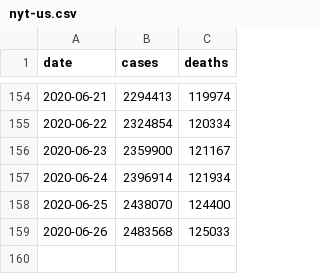
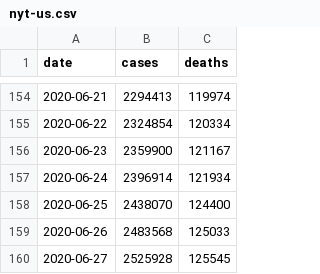
Before and after one commit to artcompiler/coronaviris, a CSV file: data/nyt-us.csv, drawn as a sheet; only a part is shown, gaps mark what is left out.

```diff
--- a/data/nyt-us.csv
+++ b/data/nyt-us.csv
@@ -159 +159,2 @@ date,cases,deaths
 2020-06-26,2483568,125033
+2020-06-27,2525928,125545
```
Also changed, not shown: data/nyt-us-states.csv, 1 other file.
